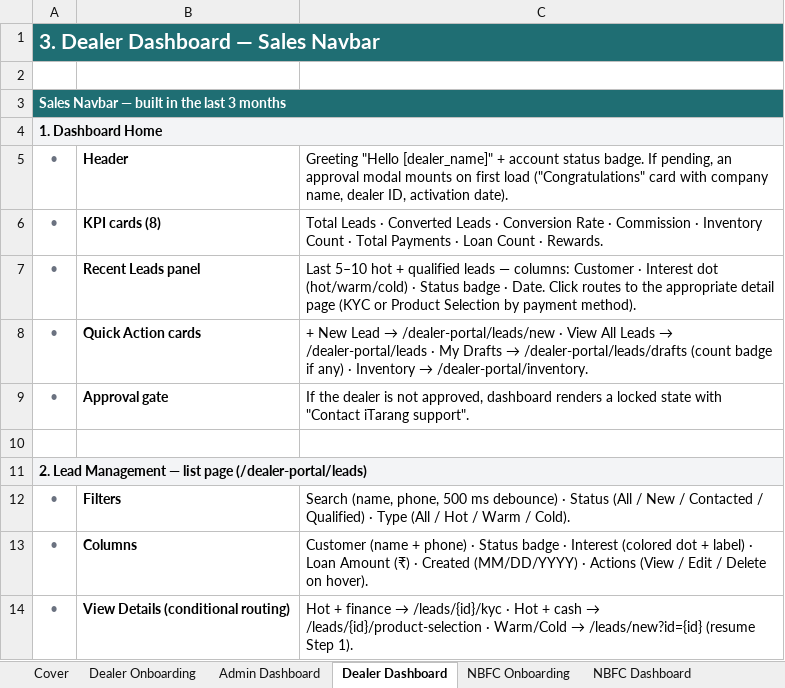
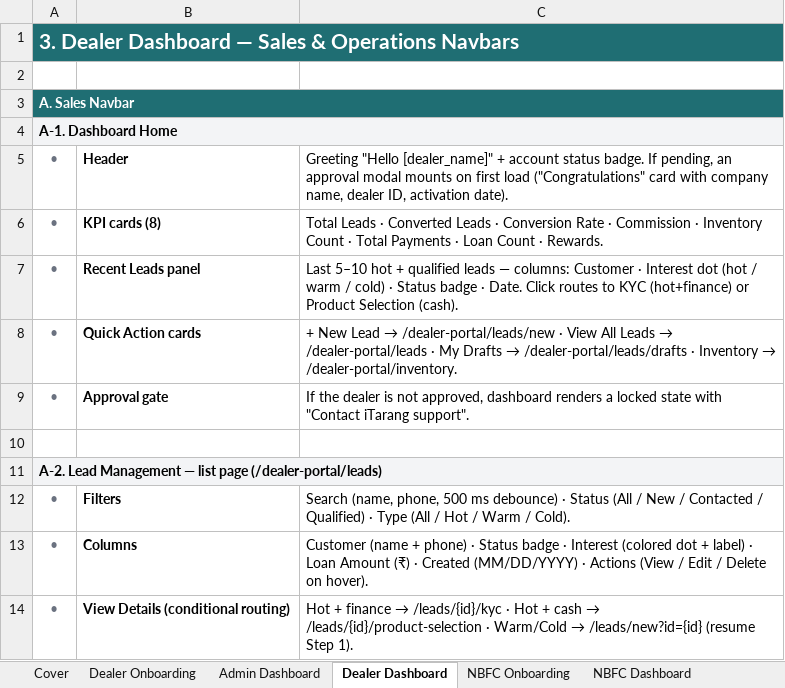
Before and after one commit to iTarangIT/itarang-software, an Excel workbook: Itarang_Work_Report_3_Months_2026-05-25.xlsx, sheet Dealer Dashboard, drawn as a sheet; only a part is shown; values as stored, in another font and other column widths than the file's, no borders; the diff covers the shown part only; the diff names each change by its address in the sheet, - before the commit and + after, or states it on an @@ line.

```diff
--- a/Itarang_Work_Report_3_Months_2026-05-25.xlsx (sheet Dealer Dashboard)
+++ b/Itarang_Work_Report_3_Months_2026-05-25.xlsx (sheet Dealer Dashboard)
-A1: 3. Dealer Dashboard — Sales Navbar
+A1: 3. Dealer Dashboard — Sales & Operations Navbars
-A3: Sales Navbar — built in the last 3 months
+A3: A. Sales Navbar
-A4: 1. Dashboard Home
+A4: A-1. Dashboard Home
-C7: …Interest dot (hot/warm/cold) · Status badge · Date. Click routes to the appropriate detail page (KYC or Product Selection by payment method).
+C7: …Interest dot (hot / warm / cold) · Status badge · Date. Click routes to KYC (hot+finance) or Product Selection (cash).
-C8: …→ /dealer-portal/leads/drafts (count badge if any) · Inventory…
+C8: …→ /dealer-portal/leads/drafts · Inventory…
-A11: 2. Lead Management…
+A11: A-2. Lead Management…
```
Also changed, not shown: 89 added rows, 9 removed rows, 10 edited cells and cell formats elsewhere in this sheet, sheet Admin Dashboard, sheet NBFC Dashboard, sheet Cover, 12 other files.
